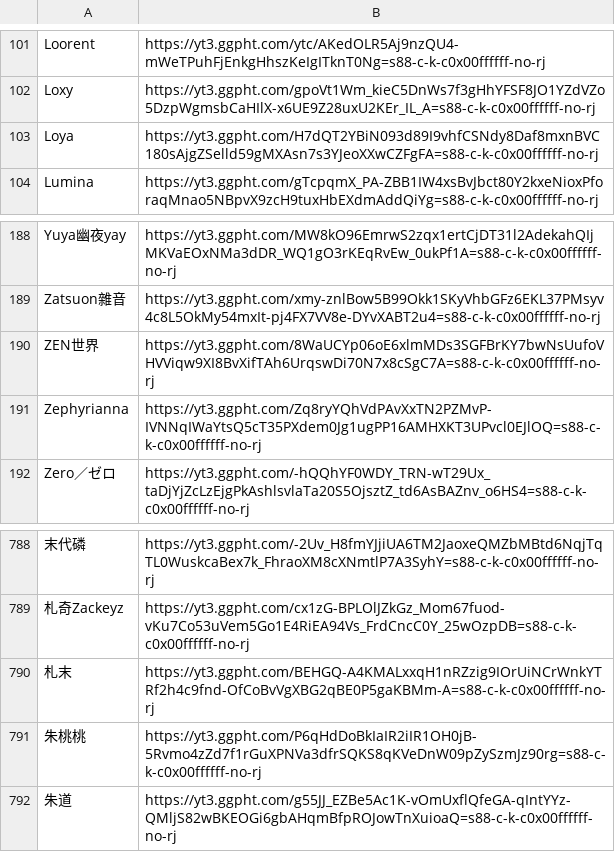
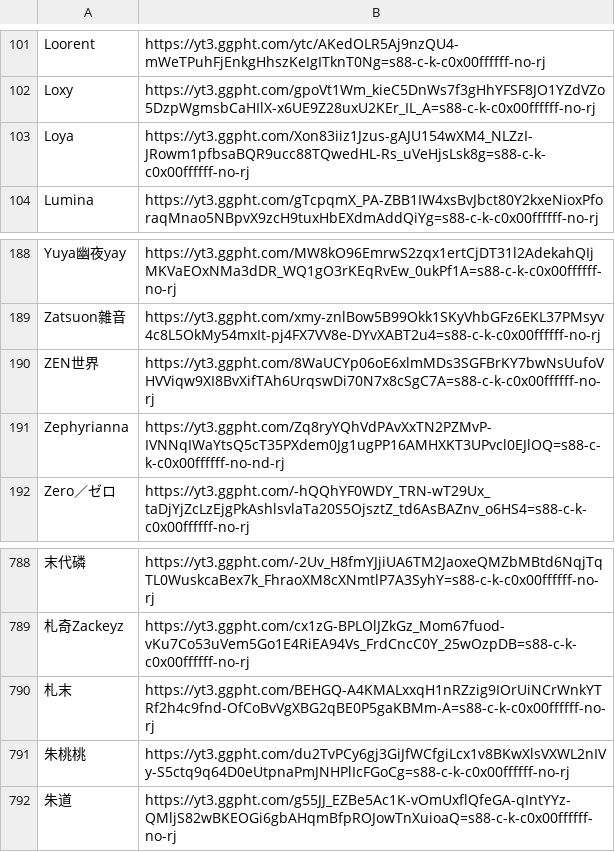
Before and after one commit to TaiwanVtuberData/TaiwanVtuberData.github.io-Legacy, a CSV file: SPECIAL_LIST/NAME_THUMBNAIL.csv, drawn as a sheet; only a part is shown, gaps mark what is left out; the diff names each change by its address in the sheet, - before the commit and + after, or states it on an @@ line.

Commit message:
Automatic update at 2022/03/31 13:56

```diff
--- a/SPECIAL_LIST/NAME_THUMBNAIL.csv
+++ b/SPECIAL_LIST/NAME_THUMBNAIL.csv
-B103: https://yt3.ggpht.com/H7dQT2YBiN093d89I9vhfCSNdy8Daf8mxnBVC180sAjgZSelld59gMXAsn7s3YJeoXXwCZFgFA=s88-c-k-c0x00ffffff-no-rj
+B103: https://yt3.ggpht.com/Xon83iiz1Jzus-gAJU154wXM4_NLZzI-JRowm1pfbsaBQR9ucc88TQwedHL-Rs_uVeHjsLsk8g=s88-c-k-c0x00ffffff-no-rj
-B191: https://yt3.ggpht.com/Zq8ryYQhVdPAvXxTN2PZMvP-IVNNqIWaYtsQ5cT35PXdem0Jg1ugPP16AMHXKT3UPvcl0EJlOQ=s88-c-k-c0x00ffffff-no-rj
+B191: https://yt3.ggpht.com/Zq8ryYQhVdPAvXxTN2PZMvP-IVNNqIWaYtsQ5cT35PXdem0Jg1ugPP16AMHXKT3UPvcl0EJlOQ=s88-c-k-c0x00ffffff-no-nd-rj
-B791: https://yt3.ggpht.com/P6qHdDoBkIaIR2iIR1OH0jB-5Rvmo4zZd7f1rGuXPNVa3dfrSQKS8qKVeDnW09pZySzmJz90rg=s88-c-k-c0x00ffffff-no-rj
+B791: https://yt3.ggpht.com/du2TvPCy6gj3GiJfWCfgiLcx1v8BKwXlsVXWL2nIVy-S5ctq9q64D0eUtpnaPmJNHPlIcFGoCg=s88-c-k-c0x00ffffff-no-rj
```
